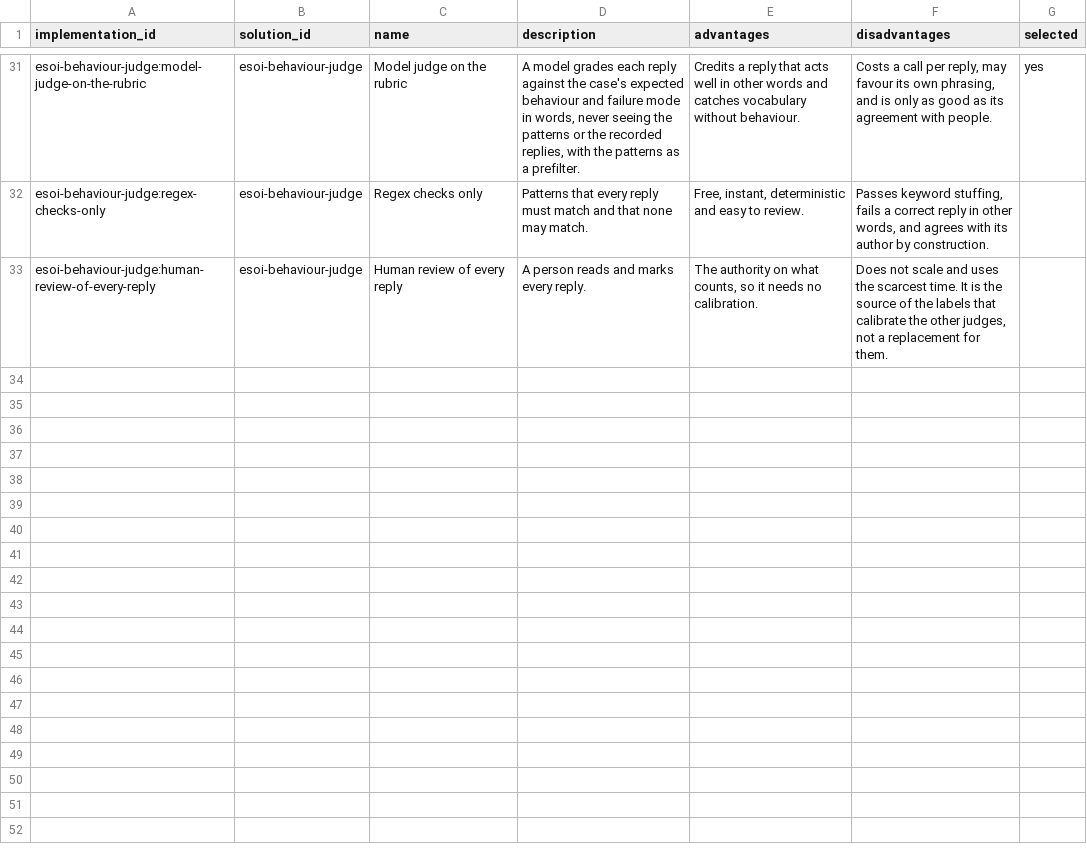
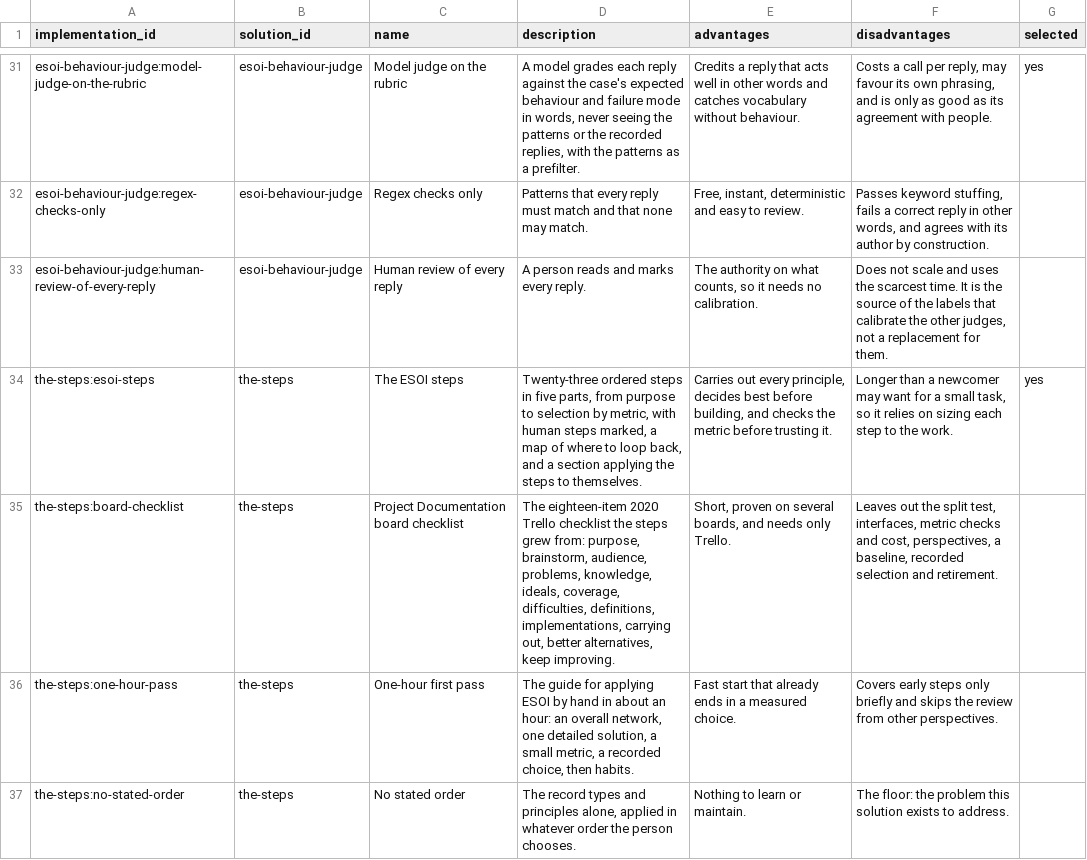
Before and after one commit to JoshuaMathias/evolvable-structure, a CSV file: structure/overall/implementations.csv, drawn as a sheet; only a part is shown, gaps mark what is left out; the diff names each change by its address in the sheet, - before the commit and + after, or states it on an @@ line.

```diff
--- a/structure/overall/implementations.csv
+++ b/structure/overall/implementations.csv
+row 34: the-steps:esoi-steps | the-steps | The ESOI steps | Twenty-three ordered steps in five parts, from purpose to selection by metric, with human steps marked, a map of where to loop back, and a section applying the steps to themselves. | Carries out every principle, decides best before building, and checks the metric before trusting it. | Longer than a newcomer may want for a small task, so it relies on sizing each step to the work. | yes
+row 35: the-steps:board-checklist | the-steps | Project Documentation board checklist | The eighteen-item 2020 Trello checklist the steps grew from: purpose, brainstorm, audience, problems, knowledge, ideals, coverage, difficulties, definitions, implementations, carrying out, better alternatives, keep improving. | Short, proven on several boards, and needs only Trello. | Leaves out the split test, interfaces, metric checks and cost, perspectives, a baseline, recorded selection and retirement.
+row 36: the-steps:one-hour-pass | the-steps | One-hour first pass | The guide for applying ESOI by hand in about an hour: an overall network, one detailed solution, a small metric, a recorded choice, then habits. | Fast start that already ends in a measured choice. | Covers early steps only briefly and skips the review from other perspectives.
+row 37: the-steps:no-stated-order | the-steps | No stated order | The record types and principles alone, applied in whatever order the person chooses. | Nothing to learn or maintain. | The floor: the problem this solution exists to address.
```
Also changed, not shown: structure/overall/ideals.csv, structure/overall/problems.csv, 20 other files.
